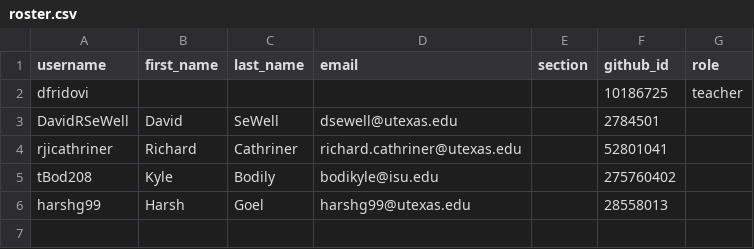
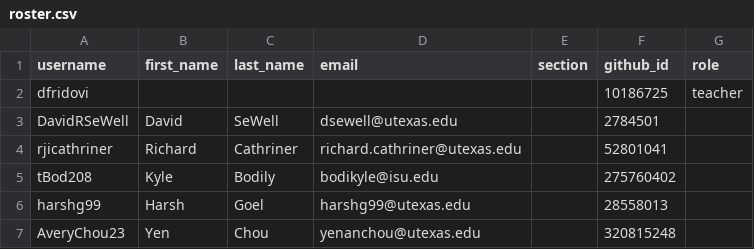
Before and after one commit to utaustin-ase-389/classroom50, a CSV file: ase-389-game-theoretic-modeling-of-multi-agent-systems/roster.csv, drawn as a sheet; the diff names each change by its address in the sheet, - before the commit and + after, or states it on an @@ line.

Commit message:
[Classroom 50] Add student: ase-389-game-theoretic-modeling-of-multi-agent-systems/AveryChou23

```diff
--- a/ase-389-game-theoretic-modeling-of-multi-agent-systems/roster.csv
+++ b/ase-389-game-theoretic-modeling-of-multi-agent-systems/roster.csv
+row 7: AveryChou23 | Yen | Chou | yenanchou@utexas.edu |  | 320815248
```
